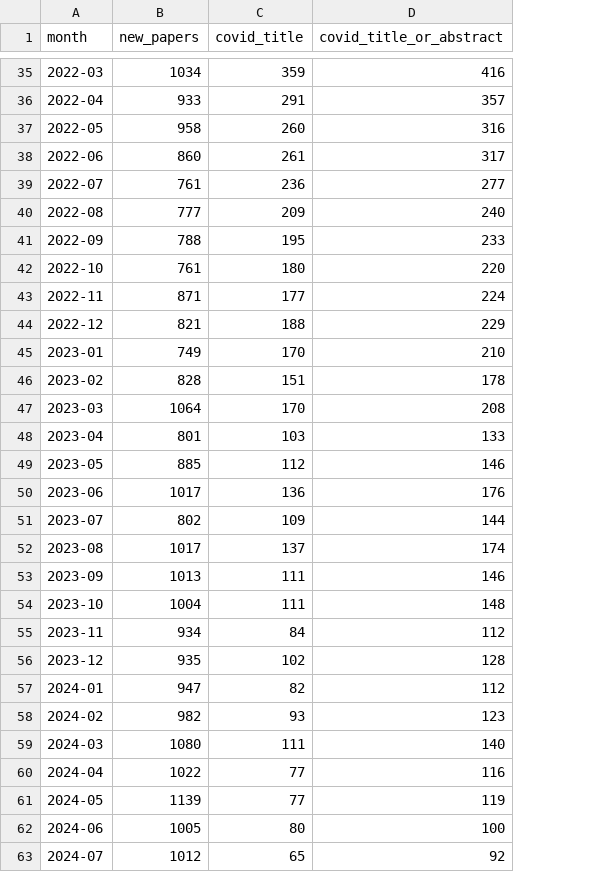
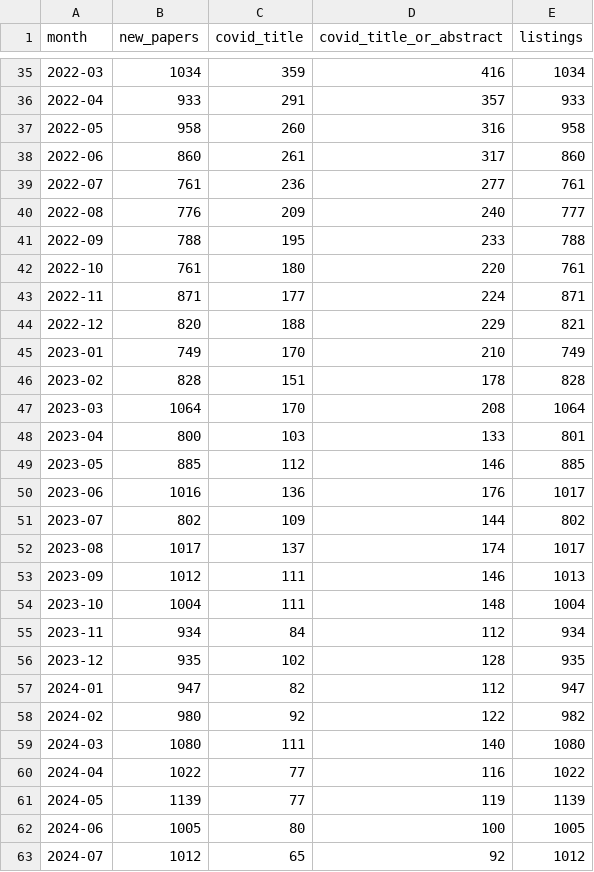
Before and after one commit to DSantosO/academia-ia-state, a CSV file: data/raw/medrxiv_covid_monthly.csv, drawn as a sheet; only a part is shown, gaps mark what is left out; the diff covers the shown part only; the diff names each change by its address in the sheet, - before the commit and + after, or states it on an @@ line.

```diff
--- a/data/raw/medrxiv_covid_monthly.csv
+++ b/data/raw/medrxiv_covid_monthly.csv
+column E (listings), rows 35-63: 1034 | 933 | 958 | 860 | 761 | 777 | 788 | 761 | 871 | 821 | 749 | 828 | 1064 | 801 | 885 | 1017 | 802 | 1017 | 1013 | 1004 | 934 | 935 | 947 | 982 | 1080 | 1022 | 1139 | 1005 | 1012
-B40 (new_papers): 777
+B40 (new_papers): 776
-B44 (new_papers): 821
+B44 (new_papers): 820
-B48 (new_papers): 801
+B48 (new_papers): 800
-B50 (new_papers): 1017
+B50 (new_papers): 1016
-B53 (new_papers): 1013
+B53 (new_papers): 1012
-B58 (new_papers): 982
+B58 (new_papers): 980
-C58 (covid_title): 93
+C58 (covid_title): 92
-D58 (covid_title_or_abstract): 123
+D58 (covid_title_or_abstract): 122
```
Also changed, not shown: 29 edited cells elsewhere in this file, data/processed/medrxiv_categories_growth.csv, data/raw/arxiv_text_core_any.csv, 38 other files.
